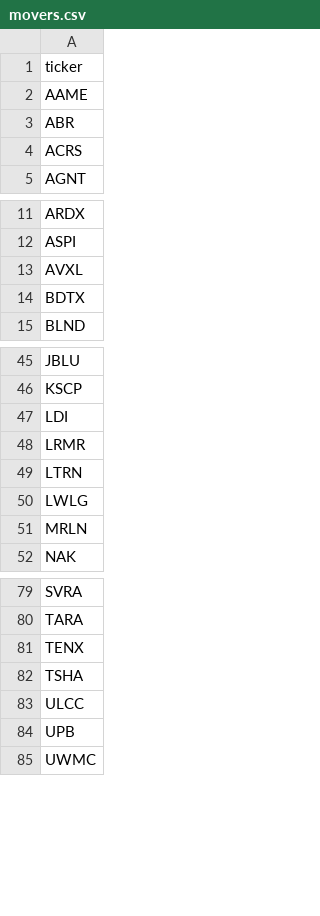
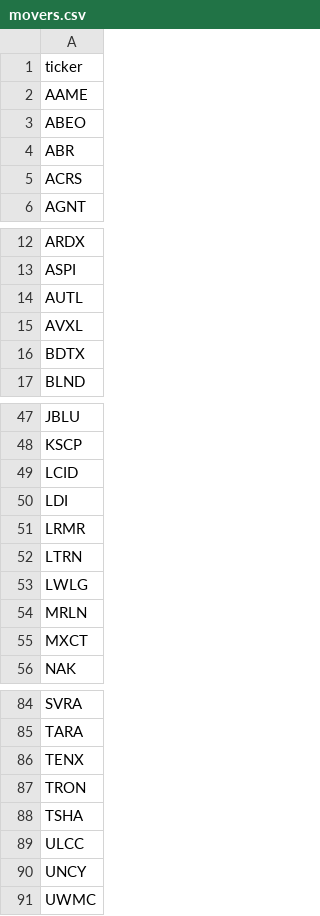
Before and after one commit to aligaam2-art/pennybot, a CSV file: journal/days/2026-10-20/movers.csv, drawn as a sheet; only a part is shown, gaps mark what is left out; the diff covers the shown part only.

```diff
--- a/journal/days/2026-10-20/movers.csv
+++ b/journal/days/2026-10-20/movers.csv
@@ -2,2 +2,3 @@ ticker
 AAME
+ABEO
 ABR
@@ -12,2 +13,3 @@ ARDX
 ASPI
+AUTL
 AVXL
@@ -46,2 +48,3 @@ JBLU
 KSCP
+LCID
 LDI
@@ -51,2 +54,3 @@ LWLG
 MRLN
+MXCT
 NAK
@@ -81,5 +86,6 @@ TARA
 TENX
+TRON
 TSHA
 ULCC
-UPB
+UNCY
 UWMC
```
Also changed, not shown: 1 added row elsewhere in this file, journal/days/2026-10-20/watchlist.csv, 1 other file.
